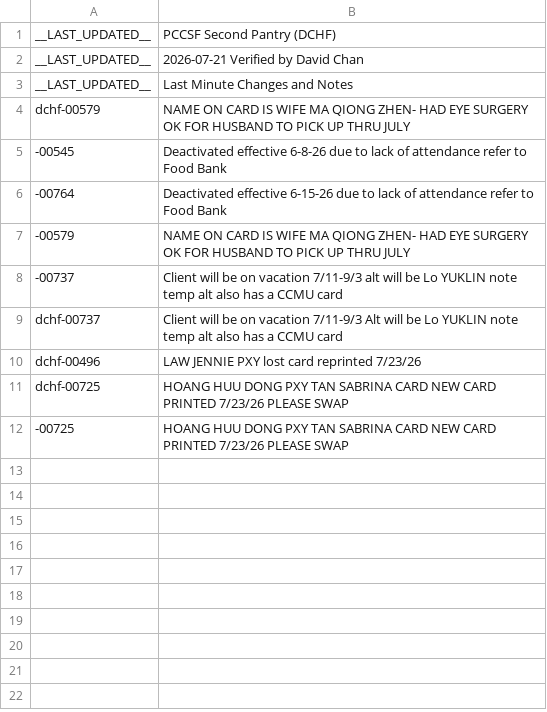
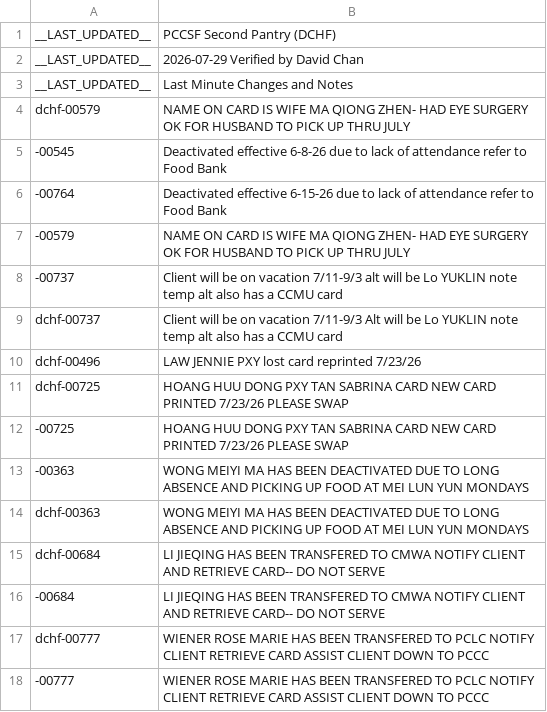
Before and after one commit to PCCSF-FOODPANTRY/DCHF-Cards, a CSV file: data.csv, drawn as a sheet.

Commit message:
Update data.csv

```diff
--- a/data.csv
+++ b/data.csv
@@ -1,3 +1,3 @@
 __LAST_UPDATED__,PCCSF Second Pantry (DCHF)
-__LAST_UPDATED__,2026-07-21 Verified by David Chan
+__LAST_UPDATED__,2026-07-29 Verified by David Chan
 __LAST_UPDATED__,Last Minute Changes and Notes
@@ -12 +12,7 @@ dchf-00725,HOANG HUU DONG PXY TAN SABRINA CARD NEW CARD PRINTED 7/23/26 PLEASE S
 -00725,HOANG HUU DONG PXY TAN SABRINA CARD NEW CARD PRINTED 7/23/26 PLEASE SWAP
+-00363,WONG MEIYI MA HAS BEEN DEACTIVATED DUE TO LONG ABSENCE AND PICKING UP FOOD AT MEI LUN YUN MONDAYS
+dchf-00363,WONG MEIYI MA HAS BEEN DEACTIVATED DUE TO LONG ABSENCE AND PICKING UP FOOD AT MEI LUN YUN MONDAYS
+dchf-00684,LI JIEQING HAS BEEN TRANSFERED TO CMWA NOTIFY CLIENT AND RETRIEVE CARD-- DO NOT SERVE
+-00684,LI JIEQING HAS BEEN TRANSFERED TO CMWA NOTIFY CLIENT AND RETRIEVE CARD-- DO NOT SERVE
+dchf-00777,WIENER ROSE MARIE HAS BEEN TRANSFERED TO PCLC NOTIFY CLIENT RETRIEVE CARD ASSIST CLIENT DOWN TO PCCC
+-00777,WIENER ROSE MARIE HAS BEEN TRANSFERED TO PCLC NOTIFY CLIENT RETRIEVE CARD ASSIST CLIENT DOWN TO PCCC
```
